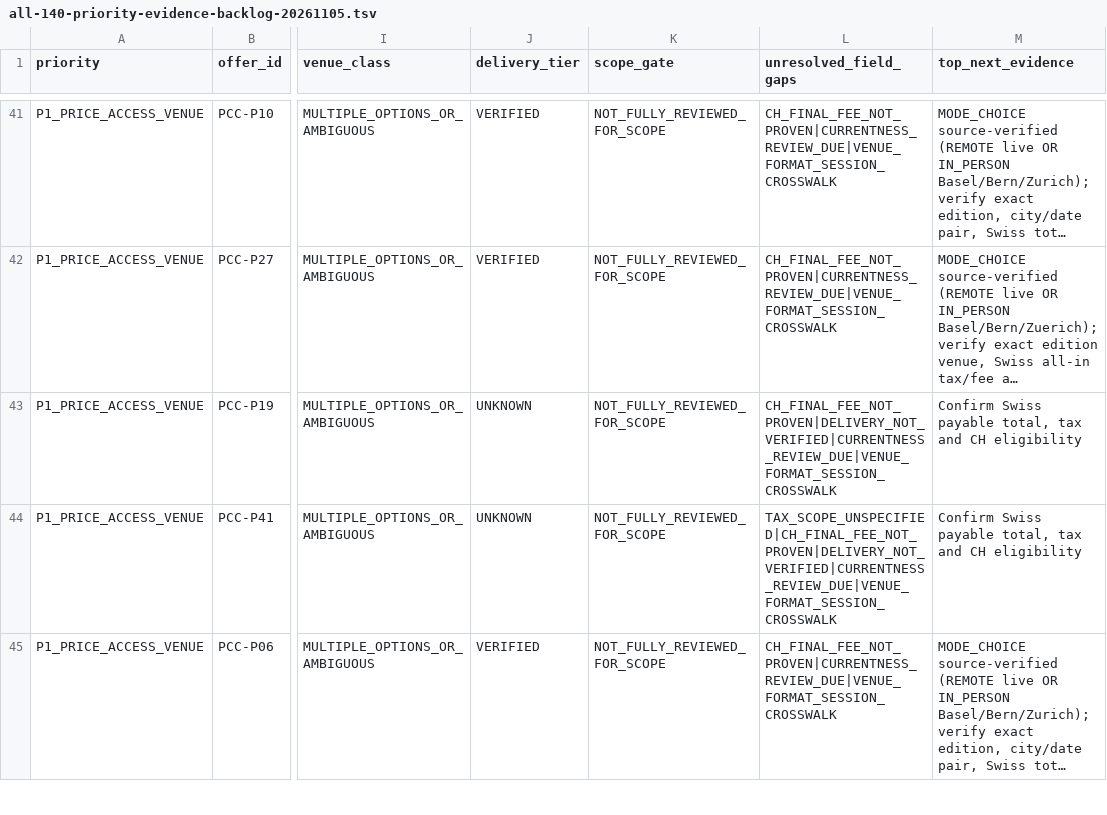
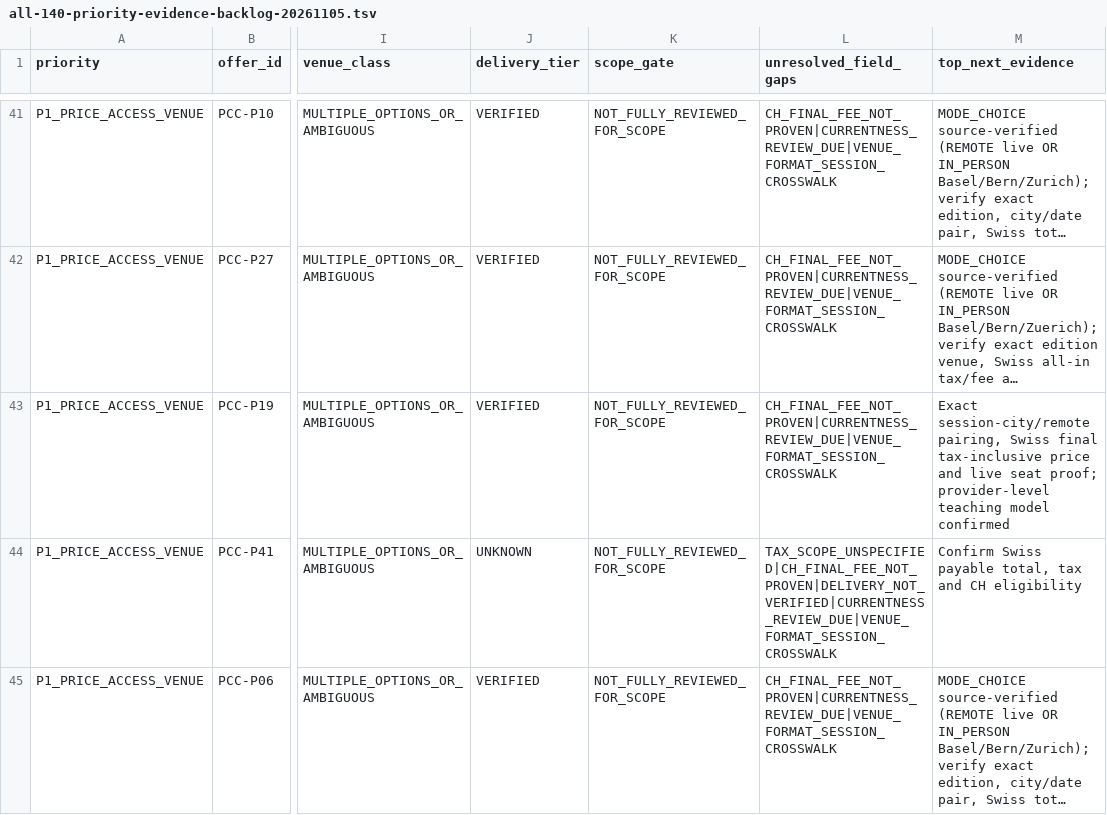
Before and after one commit to george-sarpong/weiterbildungsradar-journalismus, a TSV file: docs/b2/all-140-priority-evidence-backlog-20261105.tsv, drawn as a sheet; only a part is shown, gaps mark what is left out; long unchanged cells end in …; the diff covers the shown part only; the diff names each change by its address in the sheet, - before the commit and + after, or states it on an @@ line.

Commit message:
B2 EVT238: backlog 140 exact delivery parity after three source updates

```diff
--- a/docs/b2/all-140-priority-evidence-backlog-20261105.tsv
+++ b/docs/b2/all-140-priority-evidence-backlog-20261105.tsv
-J43 (delivery_tier): UNKNOWN
+J43 (delivery_tier): VERIFIED
-L43 (unresolved_field_gaps): CH_FINAL_FEE_NOT_PROVEN|DELIVERY_NOT_VERIFIED|CURRENTNESS_REVIEW_DUE|VENUE_FORMAT_SESSION_CROSSWALK
+L43 (unresolved_field_gaps): CH_FINAL_FEE_NOT_PROVEN|CURRENTNESS_REVIEW_DUE|VENUE_FORMAT_SESSION_CROSSWALK
-M43 (top_next_evidence): Confirm Swiss payable total, tax and CH eligibility
+M43 (top_next_evidence): Exact session-city/remote pairing, Swiss final tax-inclusive price and live seat proof; provider-level teaching model confirmed
```
Also changed, not shown: 6 edited cells elsewhere in this file.
